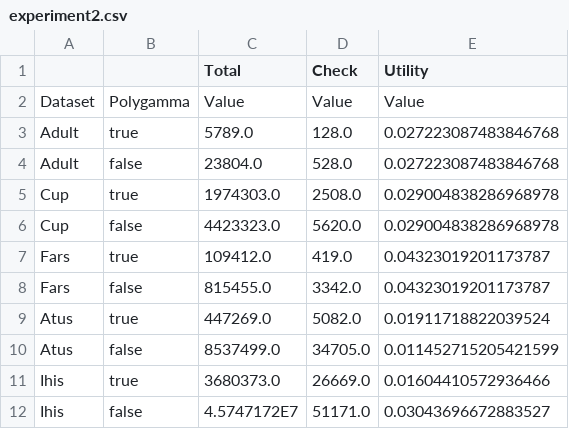
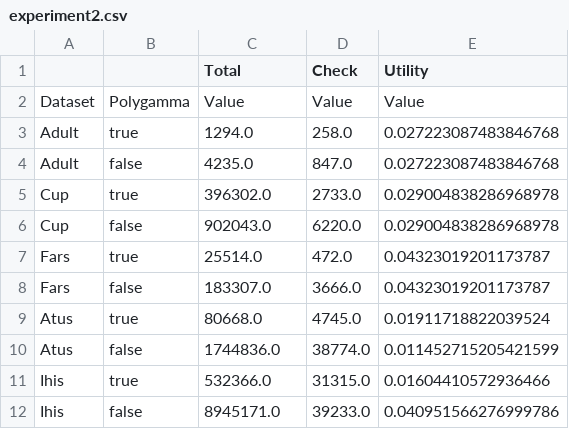
Before and after one commit to arx-deidentifier/risk-benchmark, a CSV file: results/experiment2.csv, drawn as a sheet.

Commit message:
Add results

```diff
--- a/results/experiment2.csv
+++ b/results/experiment2.csv
@@ -2,11 +2,11 @@
 Dataset;Polygamma;Value;Value;Value
-Adult;true;5789.0;128.0;0.027223087483846768
-Adult;false;23804.0;528.0;0.027223087483846768
-Cup;true;1974303.0;2508.0;0.029004838286968978
-Cup;false;4423323.0;5620.0;0.029004838286968978
-Fars;true;109412.0;419.0;0.04323019201173787
-Fars;false;815455.0;3342.0;0.04323019201173787
-Atus;true;447269.0;5082.0;0.01911718822039524
-Atus;false;8537499.0;34705.0;0.011452715205421599
-Ihis;true;3680373.0;26669.0;0.01604410572936466
-Ihis;false;4.5747172E7;51171.0;0.03043696672883527
+Adult;true;1294.0;258.0;0.027223087483846768
+Adult;false;4235.0;847.0;0.027223087483846768
+Cup;true;396302.0;2733.0;0.029004838286968978
+Cup;false;902043.0;6220.0;0.029004838286968978
+Fars;true;25514.0;472.0;0.04323019201173787
+Fars;false;183307.0;3666.0;0.04323019201173787
+Atus;true;80668.0;4745.0;0.01911718822039524
+Atus;false;1744836.0;38774.0;0.011452715205421599
+Ihis;true;532366.0;31315.0;0.01604410572936466
+Ihis;false;8945171.0;39233.0;0.040951566276999786
```
Also changed, not shown: 2 other files.
